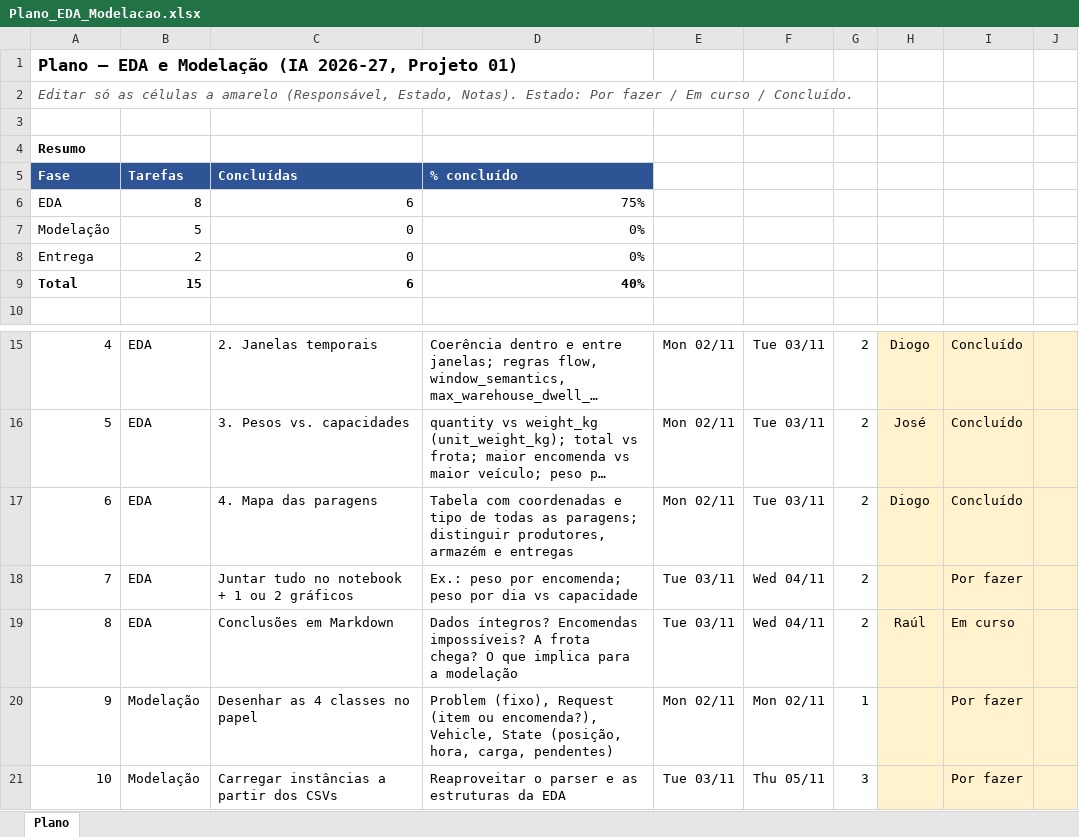
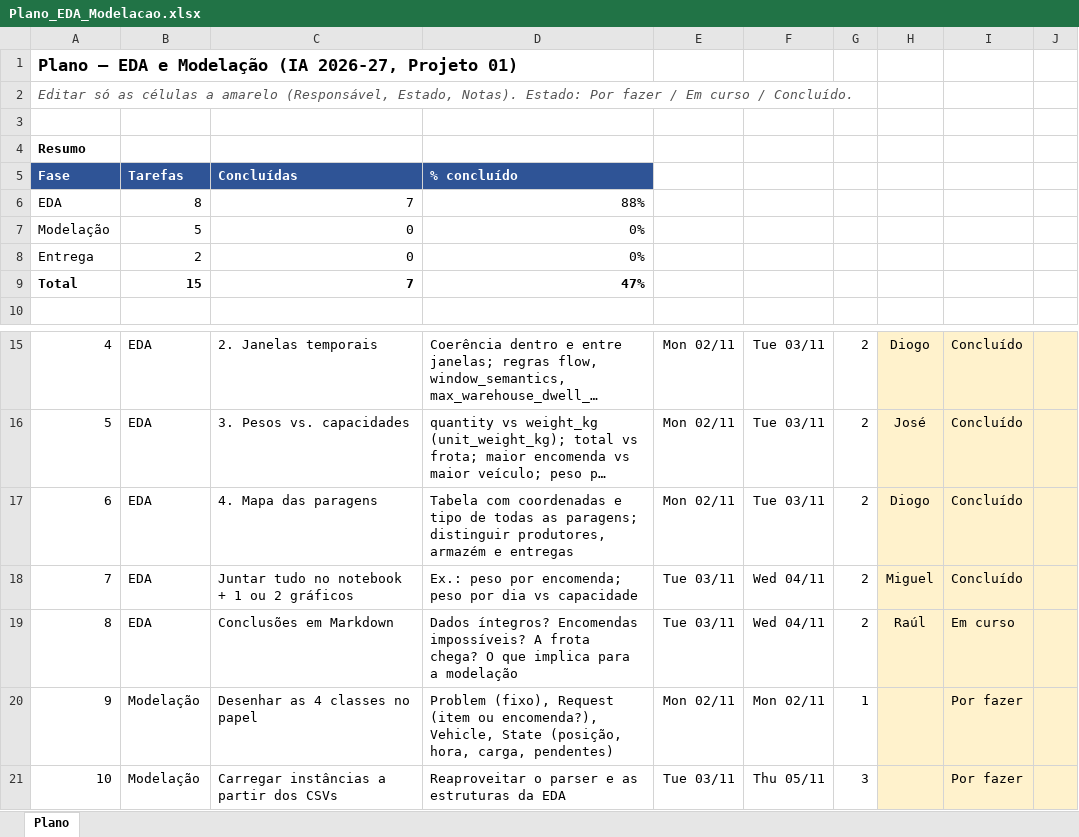
Before and after one commit to JoseFerreira31556/IA26_P01_G04, an Excel workbook: Plano_EDA_Modelacao.xlsx, sheet Plano, drawn as a sheet; only a part is shown, gaps mark what is left out; long unchanged cells end in …; values as stored, in another font and other column widths than the file's, no borders; conditional formats not drawn; the diff names each change by its address in the sheet, - before the commit and + after, or states it on an @@ line.

Commit message:
Update Plano_EDA_Modelacao.xlsx with new data and analysis adjustments

```diff
--- a/Plano_EDA_Modelacao.xlsx (sheet Plano)
+++ b/Plano_EDA_Modelacao.xlsx (sheet Plano)
-C6: 6
+C6: 7
-D6: 75%
+D6: 88%
-C9: 6
+C9: 7
-D9: 40%
+D9: 47%
-H18: (empty)
+H18: Miguel
-I18: Por fazer
+I18: Concluído
```
Also changed, not shown: 1 other file.
